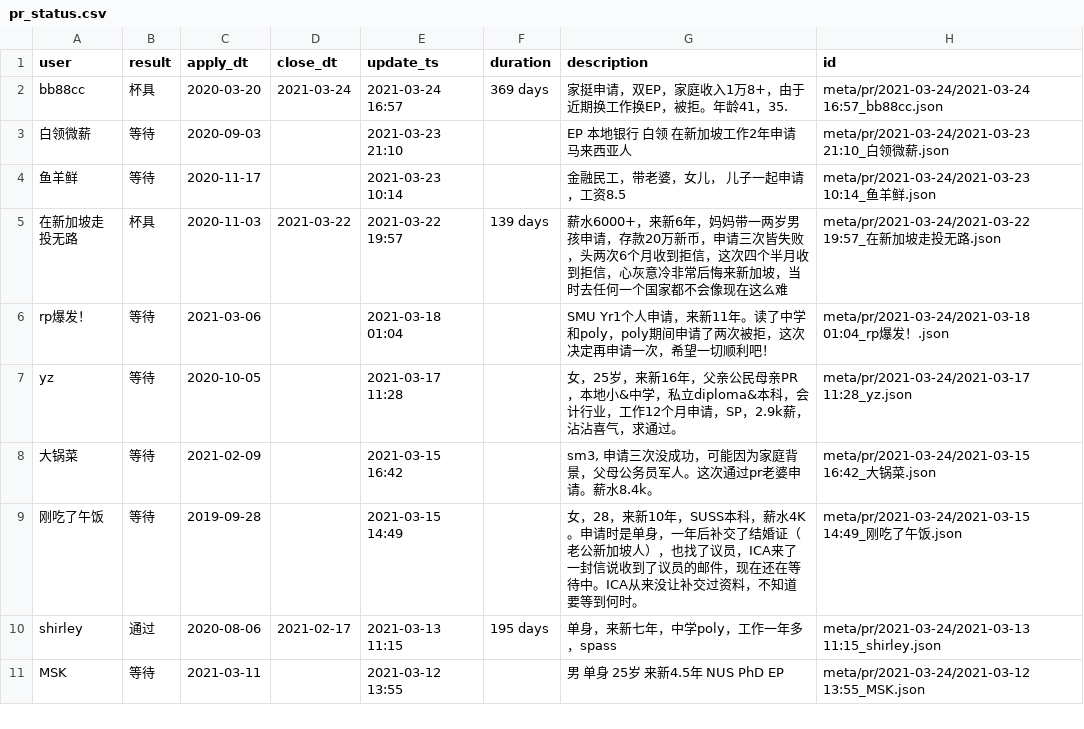
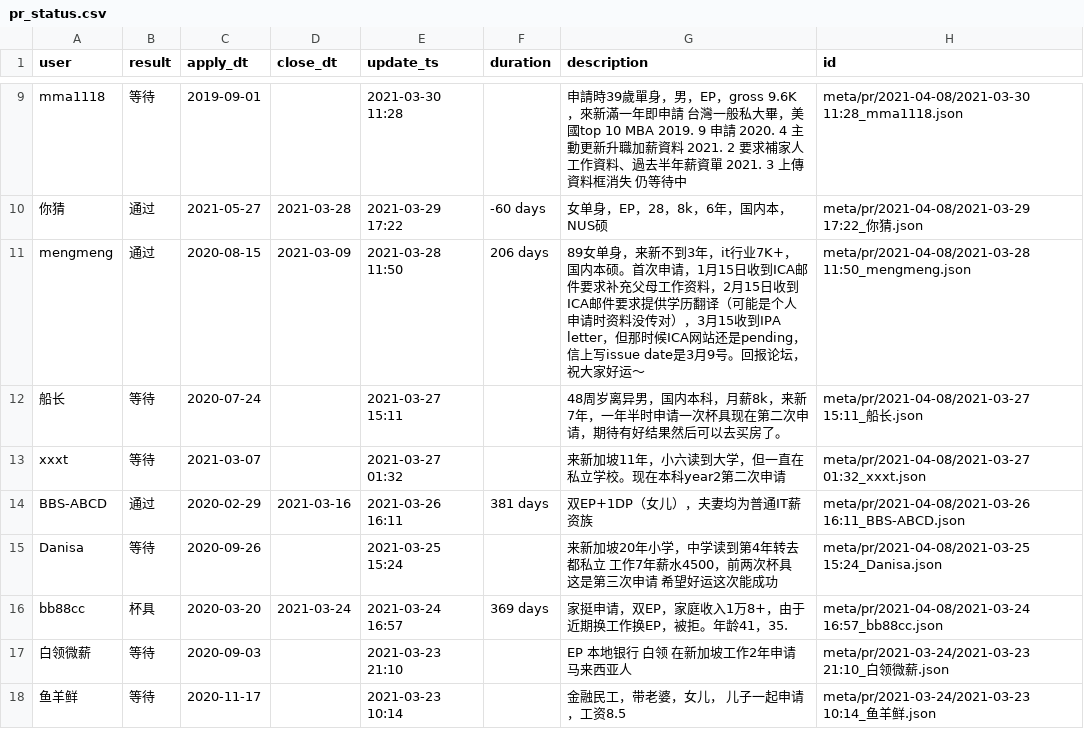
Before and after one commit to 6chaoran/singapore-pr-sc, a CSV file: data/pr_status.csv, drawn as a sheet; only a part is shown, gaps mark what is left out; the shorter side is filled out with more unchanged rows; the diff covers the shown part only.

Commit message:
add new data

```diff
--- a/data/pr_status.csv
+++ b/data/pr_status.csv
@@ -2,2 +9,9 @@
-bb88cc,杯具,2020-03-20,2021-03-24,2021-03-24 16:57,369 days,家挺申请，双EP，家庭收入1万8+，由于近期换工作换EP，被拒。年龄41，35.,meta/pr/2021-03-24/2021-03-24 16:57_bb88cc.json
+mma1118,等待,2019-09-01,,2021-03-30 11:28,,申請時39歲單身，男，EP，gross 9.6K，來新滿一年即申請 台灣一般私大畢，美國top 10 MBA 2019. 9 申請 2020. 4 主動更新升職加薪資料 2021. 2 要求補家人工作資料、過去半年薪資單 2021. 3 上傳資料框消失 仍等待中,meta/pr/2021-04-08/2021-03-30 11:28_mma1118.json
+你猜,通过,2021-05-27,2021-03-28,2021-03-29 17:22,-60 days,女单身，EP，28，8k，6年，国内本，NUS硕,meta/pr/2021-04-08/2021-03-29 17:22_你猜.json
+mengmeng,通过,2020-08-15,2021-03-09,2021-03-28 11:50,206 days,89女单身，来新不到3年，it行业7K+，国内本硕。首次申请，1月15日收到ICA邮件要求补充父母工作资料，2月15日收到ICA邮件要求提供学历翻译（可能是个人申请时资料没传对），3月15收到IPA letter，但那时候ICA网站还是pending，信上写issue date是3月9号。回报论坛，祝大家好运～,meta/pr/2021-04-08/2021-03-28 11:50_mengmeng.json
+船长,等待,2020-07-24,,2021-03-27 15:11,,48周岁离异男，国内本科，月薪8k，来新7年，一年半时申请一次杯具现在第二次申请，期待有好结果然后可以去买房了。,meta/pr/2021-04-08/2021-03-27 15:11_船长.json
+xxxt,等待,2021-03-07,,2021-03-27 01:32,,来新加坡11年，小六读到大学，但一直在私立学校。现在本科year2第二次申请,meta/pr/2021-04-08/2021-03-27 01:32_xxxt.json
+BBS-ABCD,通过,2020-02-29,2021-03-16,2021-03-26 16:11,381 days,双EP+1DP（女儿），夫妻均为普通IT薪资族,meta/pr/2021-04-08/2021-03-26 16:11_BBS-ABCD.json
+Danisa,等待,2020-09-26,,2021-03-25 15:24,,来新加坡20年小学，中学读到第4年转去都私立 工作7年薪水4500，前两次杯具 这是第三次申请 希望好运这次能成功,meta/pr/2021-04-08/2021-03-25 15:24_Danisa.json
+bb88cc,杯具,2020-03-20,2021-03-24,2021-03-24 16:57,369 days,家挺申请，双EP，家庭收入1万8+，由于近期换工作换EP，被拒。年龄41，35.,meta/pr/2021-04-08/2021-03-24 16:57_bb88cc.json
 白领微薪,等待,2020-09-03,,2021-03-23 21:10,,EP 本地银行 白领 在新加坡工作2年申请 马来西亚人,meta/pr/2021-03-24/2021-03-23 21:10_白领微薪.json
```
Also changed, not shown: 7 added rows, 1 moved row and 2 edited cells elsewhere in this file, data/sc_status.csv.
